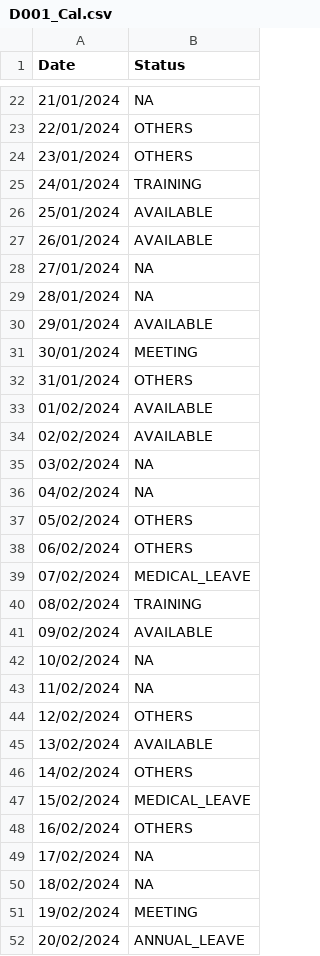
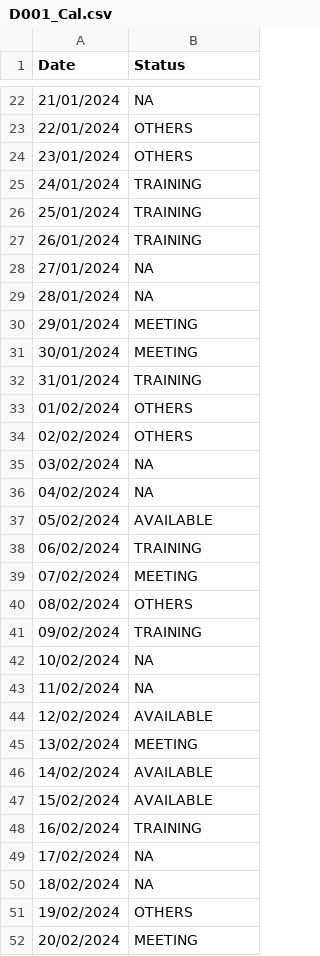
Before and after one commit to josephtlj/SC2002-OOP, a CSV file: data/Calendar/D001_Cal.csv, drawn as a sheet; only a part is shown, gaps mark what is left out; the diff covers the shown part only.

```diff
--- a/data/Calendar/D001_Cal.csv
+++ b/data/Calendar/D001_Cal.csv
@@ -25,28 +25,28 @@ Date,Status
 24/01/2024,TRAINING
-25/01/2024,AVAILABLE
-26/01/2024,AVAILABLE
+25/01/2024,TRAINING
+26/01/2024,TRAINING
 27/01/2024,NA
 28/01/2024,NA
-29/01/2024,AVAILABLE
+29/01/2024,MEETING
 30/01/2024,MEETING
-31/01/2024,OTHERS
-01/02/2024,AVAILABLE
-02/02/2024,AVAILABLE
+31/01/2024,TRAINING
+01/02/2024,OTHERS
+02/02/2024,OTHERS
 03/02/2024,NA
 04/02/2024,NA
-05/02/2024,OTHERS
-06/02/2024,OTHERS
-07/02/2024,MEDICAL_LEAVE
-08/02/2024,TRAINING
-09/02/2024,AVAILABLE
+05/02/2024,AVAILABLE
+06/02/2024,TRAINING
+07/02/2024,MEETING
+08/02/2024,OTHERS
+09/02/2024,TRAINING
 10/02/2024,NA
 11/02/2024,NA
-12/02/2024,OTHERS
-13/02/2024,AVAILABLE
-14/02/2024,OTHERS
-15/02/2024,MEDICAL_LEAVE
-16/02/2024,OTHERS
+12/02/2024,AVAILABLE
+13/02/2024,MEETING
+14/02/2024,AVAILABLE
+15/02/2024,AVAILABLE
+16/02/2024,TRAINING
 17/02/2024,NA
 18/02/2024,NA
-19/02/2024,MEETING
-20/02/2024,ANNUAL_LEAVE
+19/02/2024,OTHERS
+20/02/2024,MEETING
```
Also changed, not shown: 174 edited cells elsewhere in this file, data/AppointmentSlots/D003_appSlot.csv, data/AppointmentSlots/D006_appSlot.csv, 9 other files.
